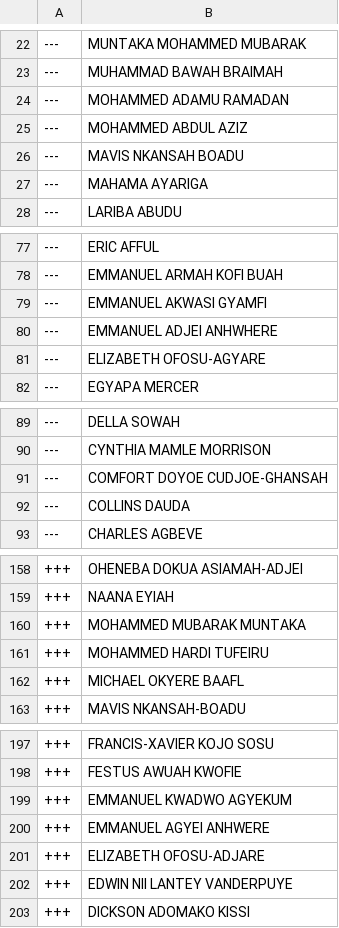
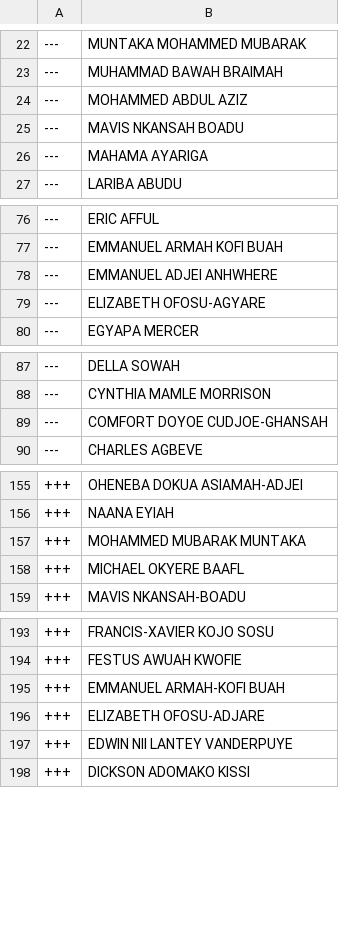
Before and after one commit to every-politician-scrapers/ghana-parliament, a CSV file: data/diff.csv, drawn as a sheet; only a part is shown, gaps mark what is left out; the diff covers the shown part only.

```diff
--- a/data/diff.csv
+++ b/data/diff.csv
@@ -23,3 +23,2 @@
 ---,MUHAMMAD BAWAH BRAIMAH
----,MOHAMMED ADAMU RAMADAN
 ---,MOHAMMED ABDUL AZIZ
@@ -78,3 +77,2 @@
 ---,EMMANUEL ARMAH KOFI BUAH
----,EMMANUEL AKWASI GYAMFI
 ---,EMMANUEL ADJEI ANHWHERE
@@ -91,3 +89,2 @@
 ---,COMFORT DOYOE CUDJOE-GHANSAH
----,COLLINS DAUDA
 ---,CHARLES AGBEVE
@@ -160,3 +157,2 @@
 +++,MOHAMMED MUBARAK MUNTAKA
-+++,MOHAMMED HARDI TUFEIRU
 +++,MICHAEL OKYERE BAAFL
@@ -198,4 +194,3 @@
 +++,FESTUS AWUAH KWOFIE
-+++,EMMANUEL KWADWO AGYEKUM
-+++,EMMANUEL AGYEI ANHWERE
++++,EMMANUEL ARMAH-KOFI BUAH
 +++,ELIZABETH OFOSU-ADJARE
```
Also changed, not shown: 1 removed row and 1 edited cell elsewhere in this file, data/official.csv.
